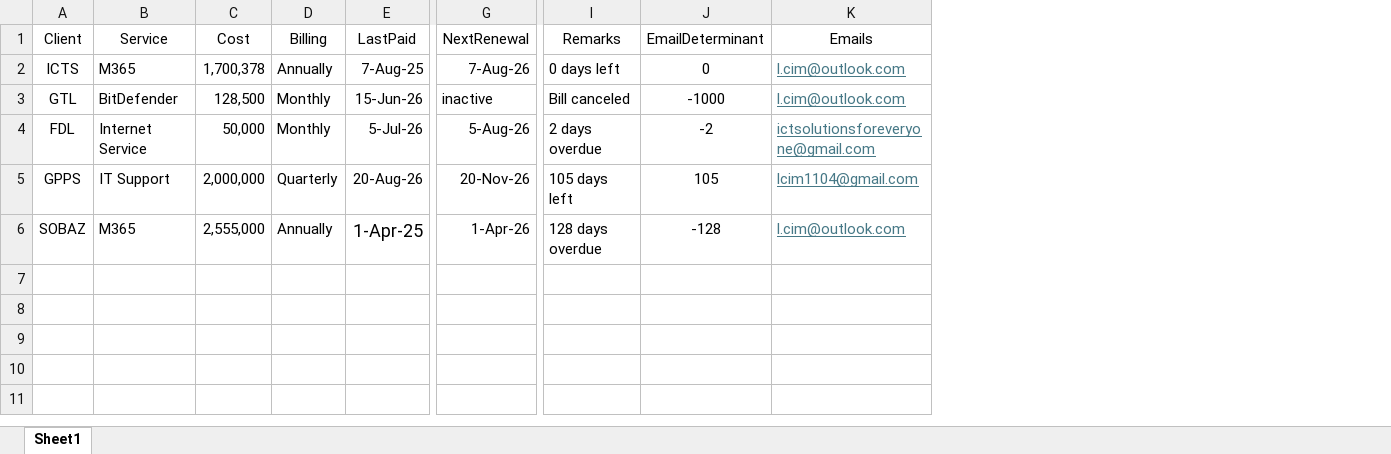
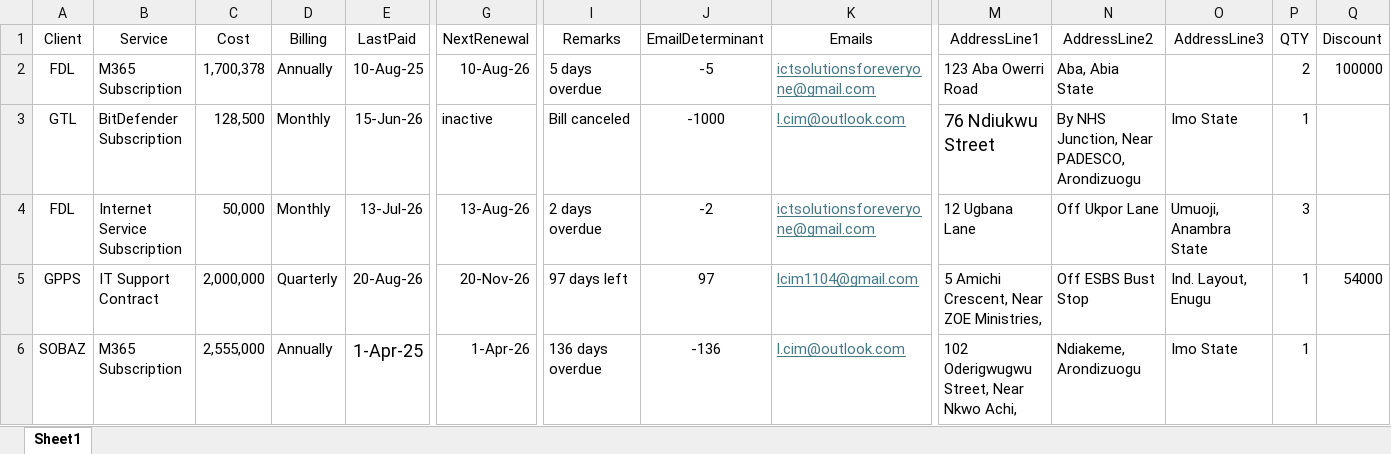
Before and after one commit to ICTSL/ALTS-UsingMicrosoftTools, an Excel workbook: ALTS_TUTORIAL1.xlsx, sheet Sheet1, drawn as a sheet; only a part is shown, gaps mark what is left out; values as stored, in another font and other column widths than the file's, no borders; charts and pictures and conditional formats and table styles not drawn; the diff names each change by its address in the sheet, - before the commit and + after, or states it on an @@ line.

Commit message:
ALTS_Excel_INVOICE1.xslx and ALTS_TUTORIAL1.xlsx overwritten
ALTS_Excel_INVOICE1.xslx and ALTS_TUTORIAL1.xlsx had changes offline to achieve versions 2 and 3.

```diff
--- a/ALTS_TUTORIAL1.xlsx (sheet Sheet1)
+++ b/ALTS_TUTORIAL1.xlsx (sheet Sheet1)
+column M (AddressLine1), rows 2-6: 123 Aba Owerri Road | 76 Ndiukwu Street | 12 Ugbana Lane | 5 Amichi Crescent, Near ZOE Ministries, | 102 Oderigwugwu Street, Near Nkwo Achi,
+column N (AddressLine2), rows 2-6: Aba, Abia State | By NHS Junction, Near PADESCO, Arondizuogu | Off Ukpor Lane | Off ESBS Bust Stop | Ndiakeme, Arondizuogu
+column O (AddressLine3), rows 3-6: Imo State | Umuoji, Anambra State | Ind. Layout, Enugu | Imo State
+column P (QTY), rows 2-6: 2 | 1 | 3 | 1 | 1
+column Q (Discount), rows 2-5: 100000 |  |  | 54000
-A2 (Client): ICTS
+A2 (Client): FDL
-B2 (Service): M365
+B2 (Service): M365 Subscription
-E2 (LastPaid): 7-Aug-25
+E2 (LastPaid): 10-Aug-25
-G2 (NextRenewal): 7-Aug-26
+G2 (NextRenewal): 10-Aug-26
-I2 (Remarks): 0 days left
+I2 (Remarks): 5 days overdue
-J2 (EmailDeterminant): 0
+J2 (EmailDeterminant): -5
-K2 (Emails): l.cim@outlook.com
+K2 (Emails): ictsolutionsforeveryone@gmail.com
-B3 (Service): BitDefender
+B3 (Service): BitDefender Subscription
-B4 (Service): Internet Service
+B4 (Service): Internet Service Subscription
-E4 (LastPaid): 5-Jul-26
+E4 (LastPaid): 13-Jul-26
-G4 (NextRenewal): 5-Aug-26
+G4 (NextRenewal): 13-Aug-26
-B5 (Service): IT Support
+B5 (Service): IT Support Contract
-I5 (Remarks): 105 days left
+I5 (Remarks): 97 days left
-J5 (EmailDeterminant): 105
+J5 (EmailDeterminant): 97
-B6 (Service): M365
+B6 (Service): M365 Subscription
-I6 (Remarks): 128 days overdue
+I6 (Remarks): 136 days overdue
-J6 (EmailDeterminant): -128
+J6 (EmailDeterminant): -136
```
Also changed, not shown: charts or pictures, ALTS_Excel_INVOICE1.xlsx.
